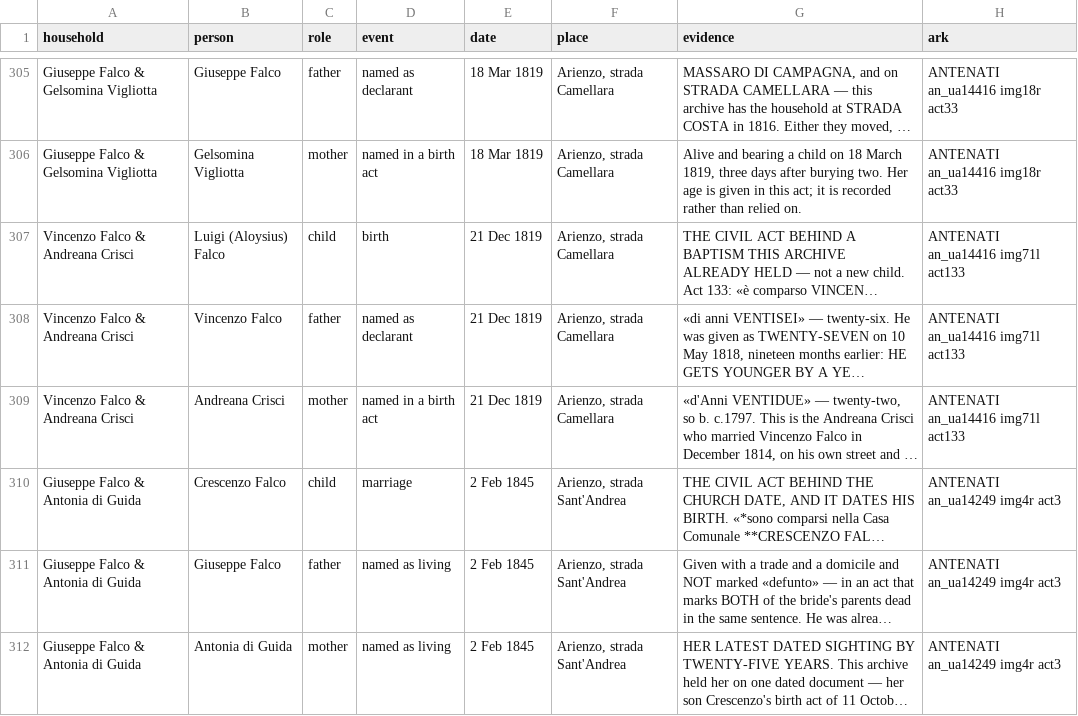
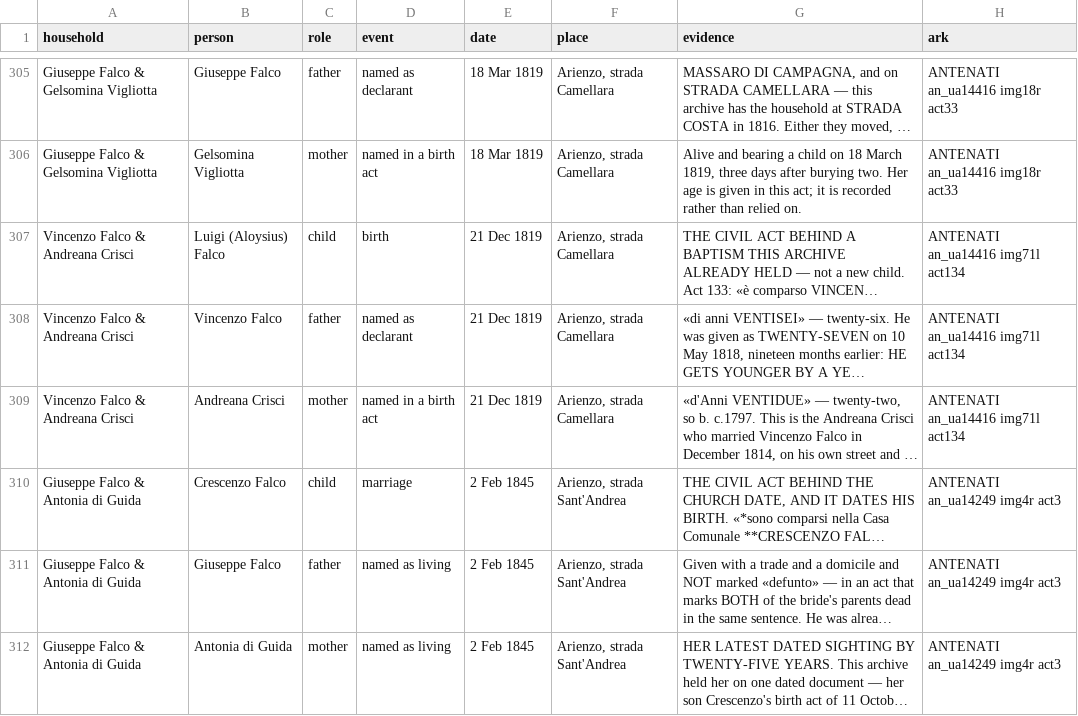
Before and after one commit to daviddef/TheFalco, a TSV file: data/households.tsv, drawn as a sheet; only a part is shown, gaps mark what is left out; long unchanged cells end in …; the diff names each change by its address in the sheet, - before the commit and + after, or states it on an @@ line.

```diff
--- a/data/households.tsv
+++ b/data/households.tsv
-H307:H309 (ark): ANTENATI an_ua14416 img71l act133
+H307:H309 (ark): ANTENATI an_ua14416 img71l act134
```
Also changed, not shown: 5 other files.
